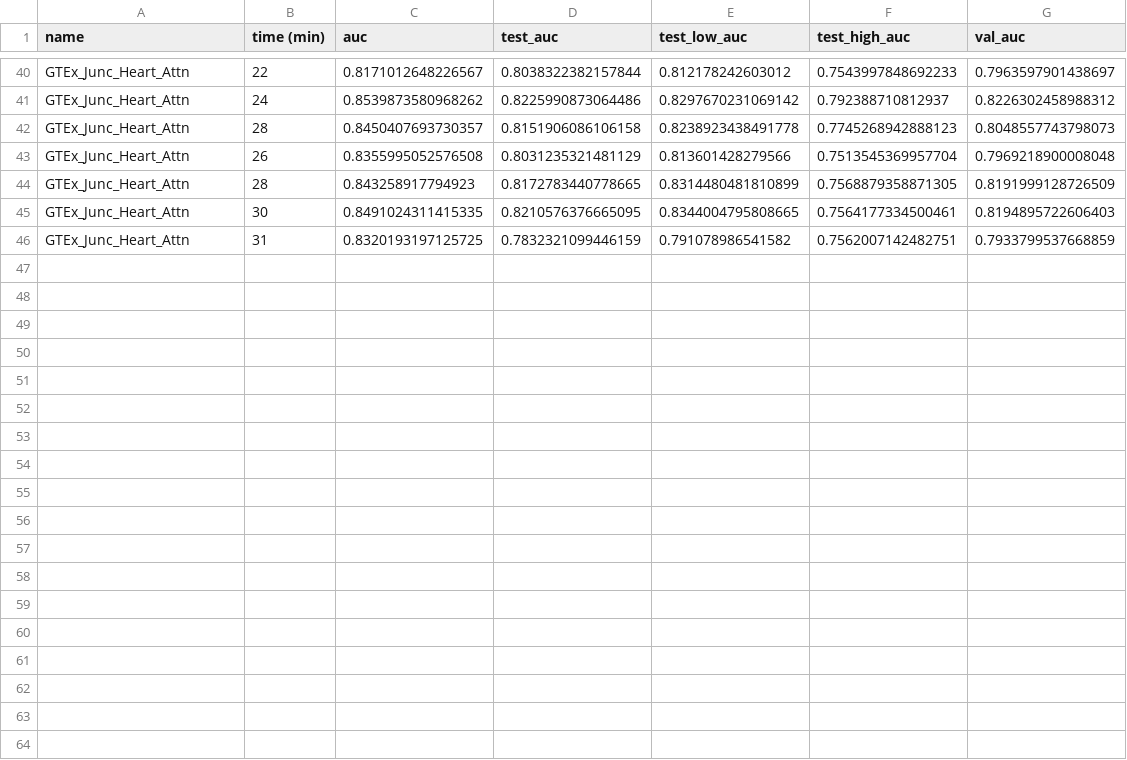
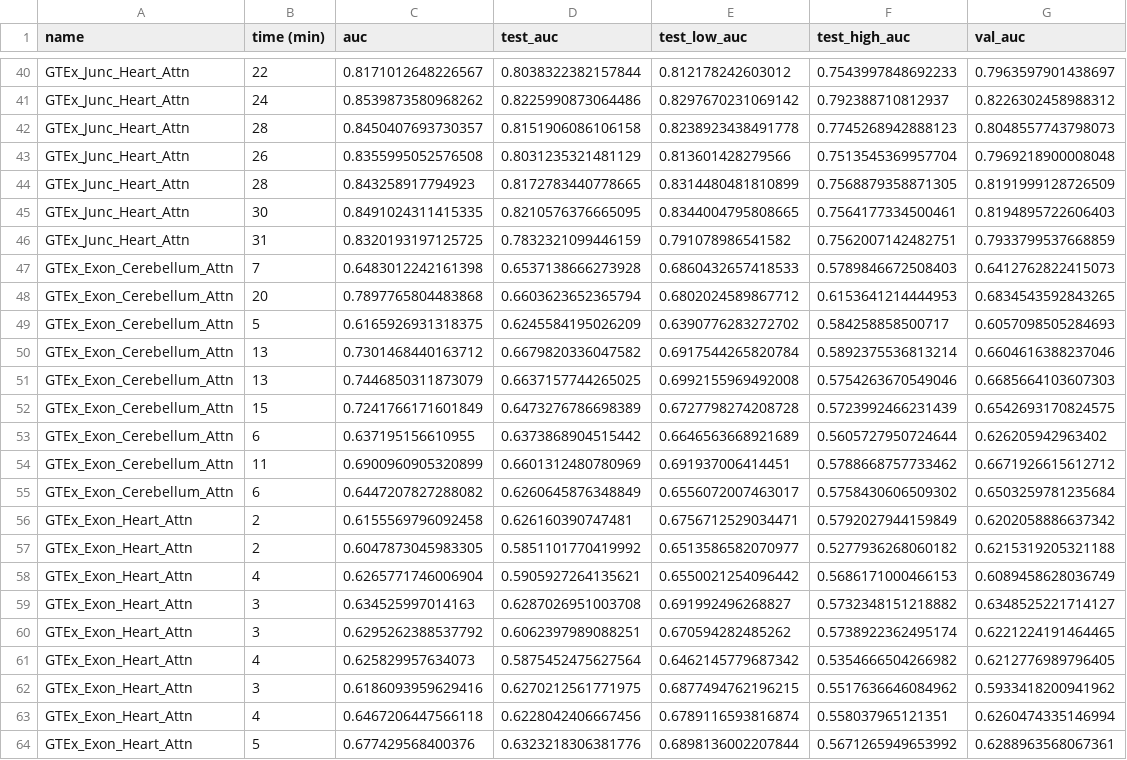
Before and after one commit to arnegebert/splicing, a TSV file: saved/final2/results_all.tsv, drawn as a sheet; only a part is shown, gaps mark what is left out.

```diff
--- a/saved/final2/results_all.tsv
+++ b/saved/final2/results_all.tsv
@@ -46 +46,19 @@ GTEx_Junc_Heart_Attn	30	0.8491024311415335	0.8210576376665095	0.8344004795808665
 GTEx_Junc_Heart_Attn	31	0.8320193197125725	0.7832321099446159	0.791078986541582	0.7562007142482751	0.7933799537668859
+GTEx_Exon_Cerebellum_Attn	7	0.6483012242161398	0.6537138666273928	0.6860432657418533	0.5789846672508403	0.6412762822415073
+GTEx_Exon_Cerebellum_Attn	20	0.7897765804483868	0.6603623652365794	0.6802024589867712	0.6153641214444953	0.6834543592843265
+GTEx_Exon_Cerebellum_Attn	5	0.6165926931318375	0.6245584195026209	0.6390776283272702	0.584258858500717	0.6057098505284693
+GTEx_Exon_Cerebellum_Attn	13	0.7301468440163712	0.6679820336047582	0.6917544265820784	0.5892375536813214	0.6604616388237046
+GTEx_Exon_Cerebellum_Attn	13	0.7446850311873079	0.6637157744265025	0.6992155969492008	0.5754263670549046	0.6685664103607303
+GTEx_Exon_Cerebellum_Attn	15	0.7241766171601849	0.6473276786698389	0.6727798274208728	0.5723992466231439	0.6542693170824575
+GTEx_Exon_Cerebellum_Attn	6	0.637195156610955	0.6373868904515442	0.6646563668921689	0.5605727950724644	0.626205942963402
+GTEx_Exon_Cerebellum_Attn	11	0.6900960905320899	0.6601312480780969	0.691937006414451	0.5788668757733462	0.6671926615612712
+GTEx_Exon_Cerebellum_Attn	6	0.6447207827288082	0.6260645876348849	0.6556072007463017	0.5758430606509302	0.6503259781235684
+GTEx_Exon_Heart_Attn	2	0.6155569796092458	0.626160390747481	0.6756712529034471	0.5792027944159849	0.6202058886637342
+GTEx_Exon_Heart_Attn	2	0.6047873045983305	0.5851101770419992	0.6513586582070977	0.5277936268060182	0.6215319205321188
+GTEx_Exon_Heart_Attn	4	0.6265771746006904	0.5905927264135621	0.6550021254096442	0.5686171000466153	0.6089458628036749
+GTEx_Exon_Heart_Attn	3	0.634525997014163	0.6287026951003708	0.691992496268827	0.5732348151218882	0.6348525221714127
+GTEx_Exon_Heart_Attn	3	0.6295262388537792	0.6062397989088251	0.670594282485262	0.5738922362495174	0.6221224191464465
+GTEx_Exon_Heart_Attn	4	0.625829957634073	0.5875452475627564	0.6462145779687342	0.5354666504266982	0.6212776989796405
+GTEx_Exon_Heart_Attn	3	0.6186093959629416	0.6270212561771975	0.6877494762196215	0.5517636646084962	0.5933418200941962
+GTEx_Exon_Heart_Attn	4	0.6467206447566118	0.6228042406667456	0.6789116593816874	0.558037965121351	0.6260474335146994
+GTEx_Exon_Heart_Attn	5	0.677429568400376	0.6323218306381776	0.6898136002207844	0.5671265949653992	0.6288963568067361
```
Also changed, not shown: saved/final2/results_concise.tsv, 14 other files.
